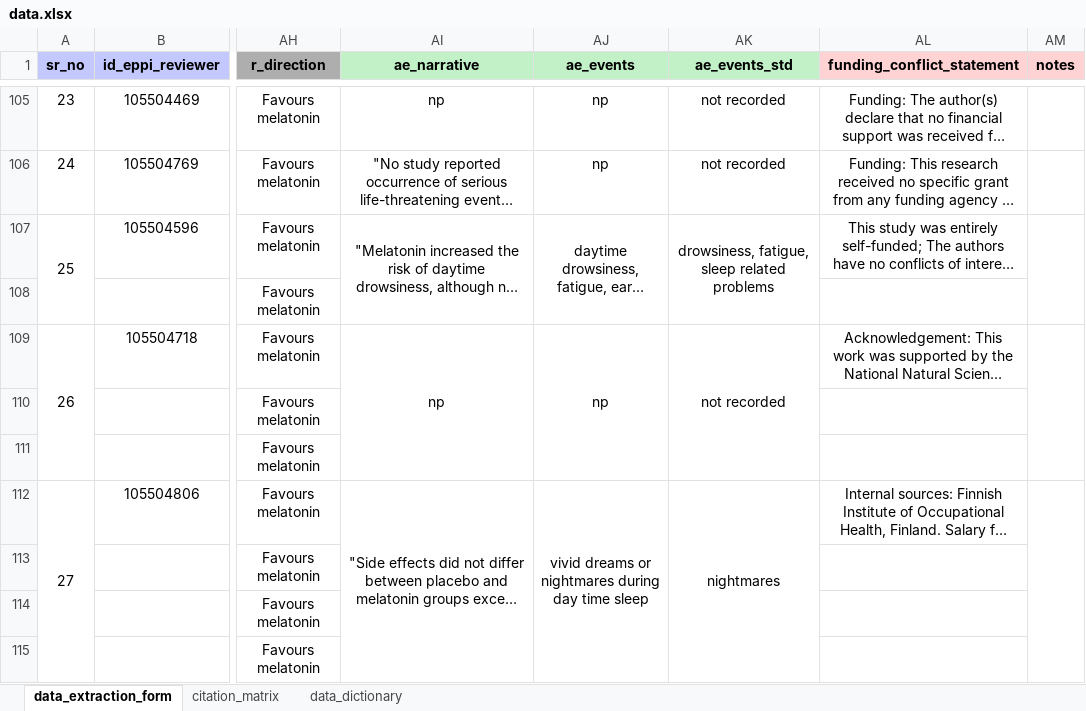
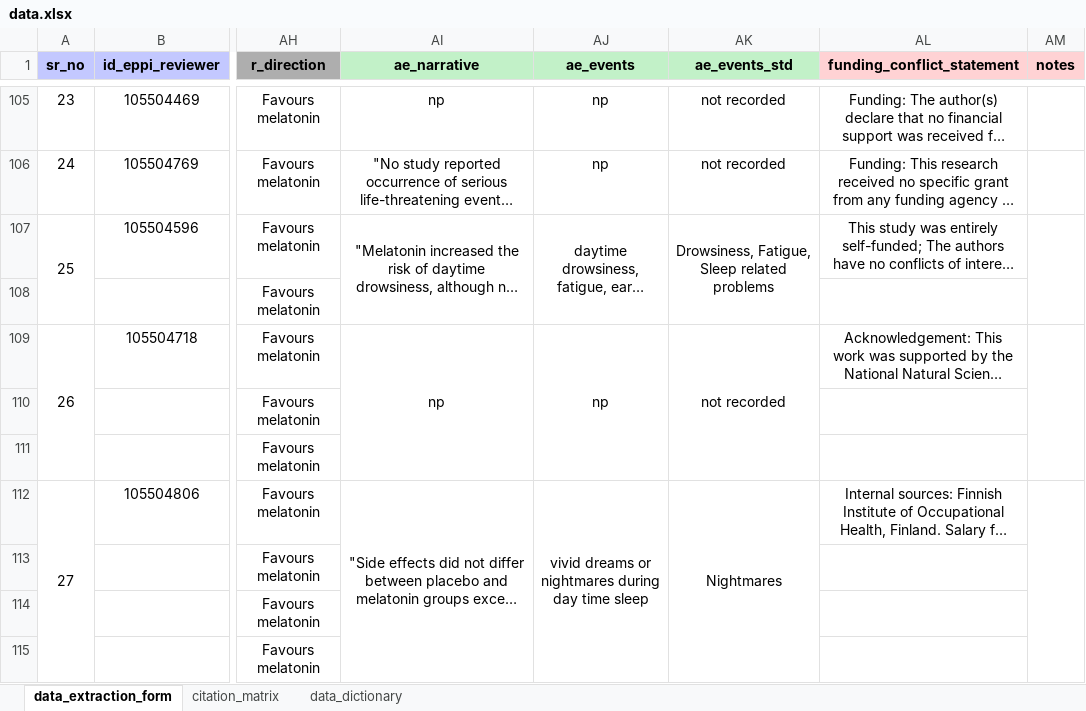
Before and after one commit to lukebax/melatonin-umbrella-scr, an Excel workbook: data/data.xlsx, sheet data_extraction_form, drawn as a sheet; only a part is shown, gaps mark what is left out; long unchanged cells end in …; values as stored, in another font and other column widths than the file's, no borders; the diff covers the shown part only; the diff names each change by its address in the sheet, - before the commit and + after, or states it on an @@ line.

Commit message:
Updated data extraction form

```diff
--- a/data/data.xlsx (sheet data_extraction_form)
+++ b/data/data.xlsx (sheet data_extraction_form)
-AK107 (ae_events_std): drowsiness, fatigue, sleep related problems
+AK107 (ae_events_std): Drowsiness, Fatigue, Sleep related problems
-AK112 (ae_events_std): nightmares
+AK112 (ae_events_std): Nightmares
```
Also changed, not shown: 1 added row and 24 edited cells elsewhere in this sheet, sheet citation_matrix.
